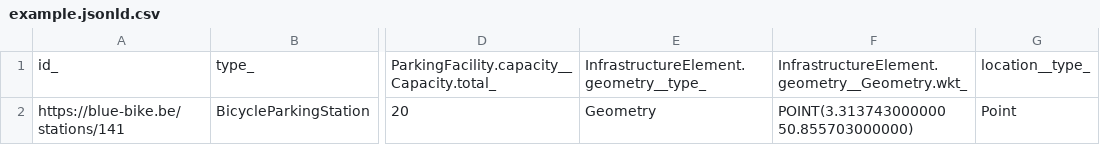
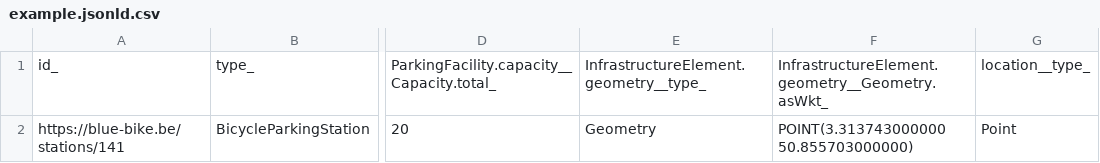
Before and after one commit to smart-data-models/dataModel.OSLO, a CSV file: BicycleParkingStation/examples/example.jsonld.csv, drawn as a sheet; only a part is shown, gaps mark what is left out; the diff names each change by its address in the sheet, - before the commit and + after, or states it on an @@ line.

Commit message:
Exported example to csv example.jsonld

```diff
--- a/BicycleParkingStation/examples/example.jsonld.csv
+++ b/BicycleParkingStation/examples/example.jsonld.csv
-F1: InfrastructureElement.geometry__Geometry.wkt_
+F1: InfrastructureElement.geometry__Geometry.asWkt_
```
